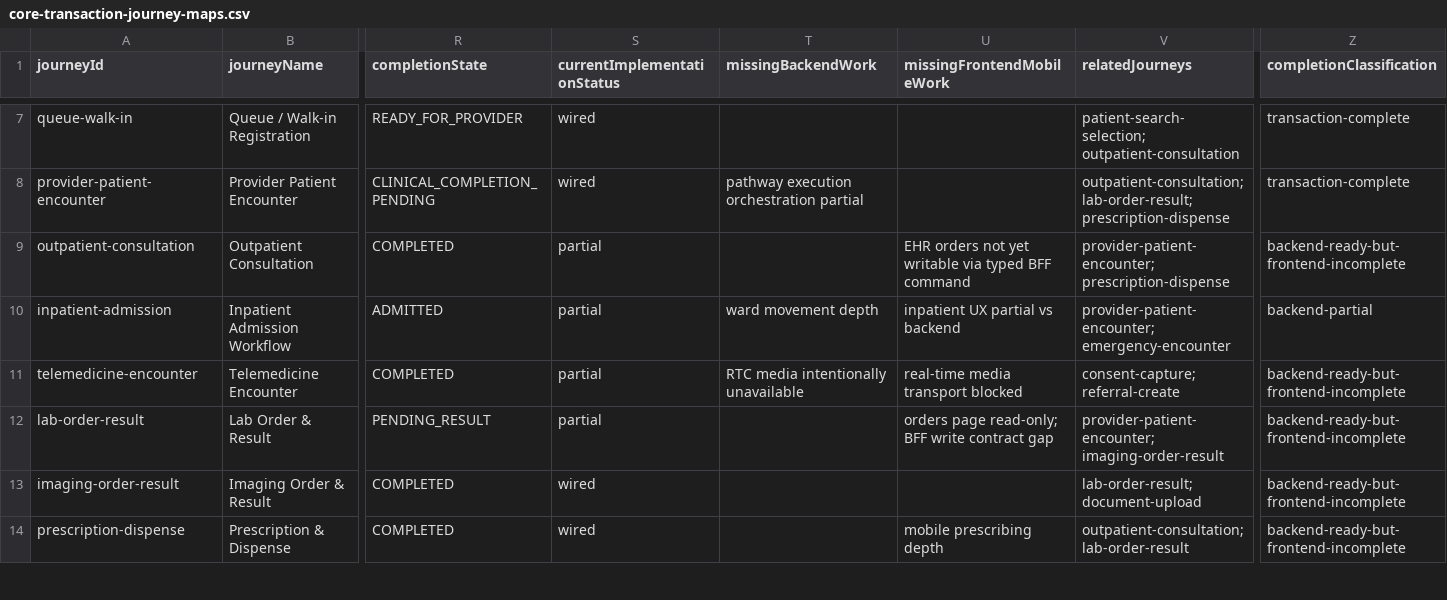
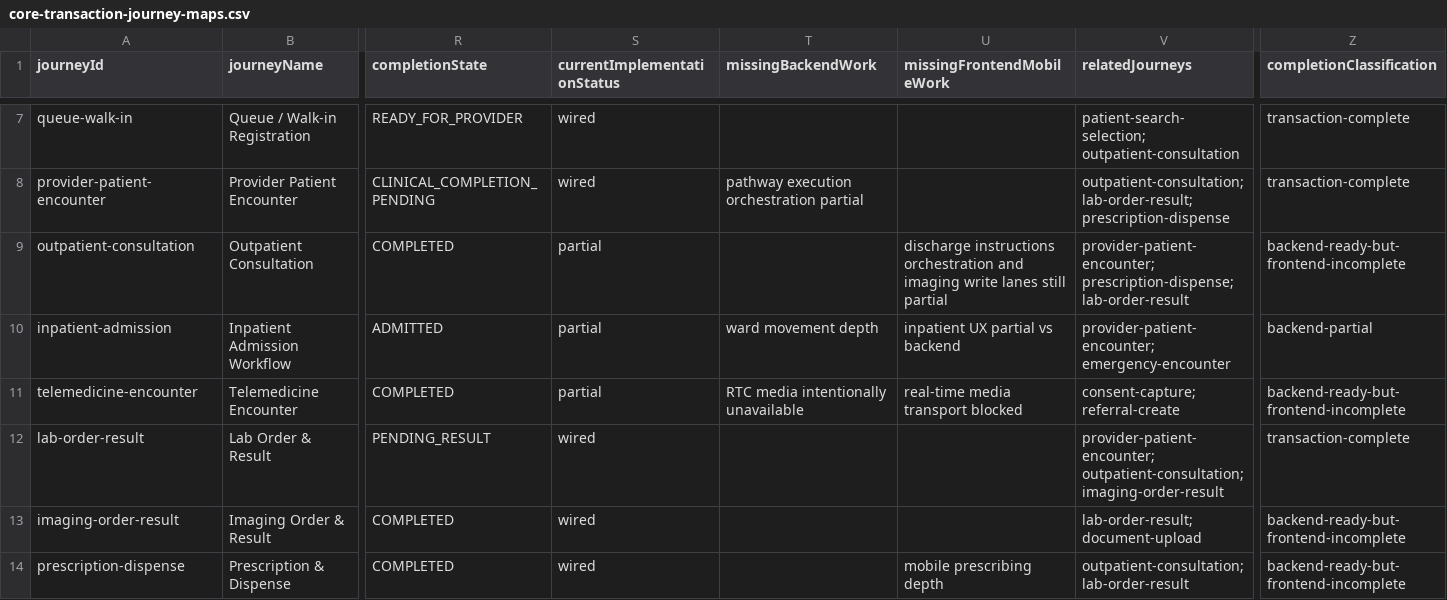
Before and after one commit to rtgongora/Impilo-vNext, a CSV file: reports/product/core-transaction-journey-maps.csv, drawn as a sheet; only a part is shown, gaps mark what is left out; the diff names each change by its address in the sheet, - before the commit and + after, or states it on an @@ line.

```diff
--- a/reports/product/core-transaction-journey-maps.csv
+++ b/reports/product/core-transaction-journey-maps.csv
-U9 (missingFrontendMobileWork): EHR orders not yet writable via typed BFF command
+U9 (missingFrontendMobileWork): discharge instructions orchestration and imaging write lanes still partial
-V9 (relatedJourneys): provider-patient-encounter; prescription-dispense
+V9 (relatedJourneys): provider-patient-encounter; prescription-dispense; lab-order-result
-S12 (currentImplementationStatus): partial
+S12 (currentImplementationStatus): wired
-U12 (missingFrontendMobileWork): orders page read-only; BFF write contract gap
+U12 (missingFrontendMobileWork): (empty)
-V12 (relatedJourneys): provider-patient-encounter; imaging-order-result
+V12 (relatedJourneys): provider-patient-encounter; outpatient-consultation; imaging-order-result
-Z12 (completionClassification): backend-ready-but-frontend-incomplete
+Z12 (completionClassification): transaction-complete
```
Also changed, not shown: reports/product/core-transaction-completion-matrix.csv, 16 other files.
